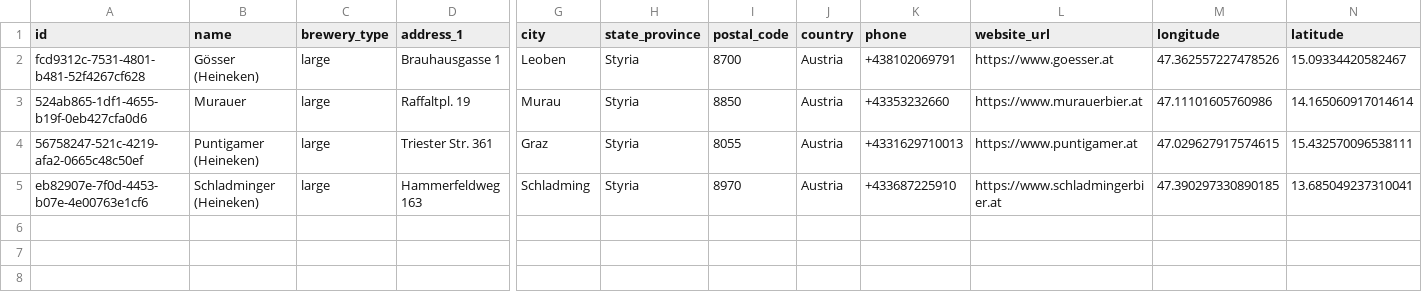
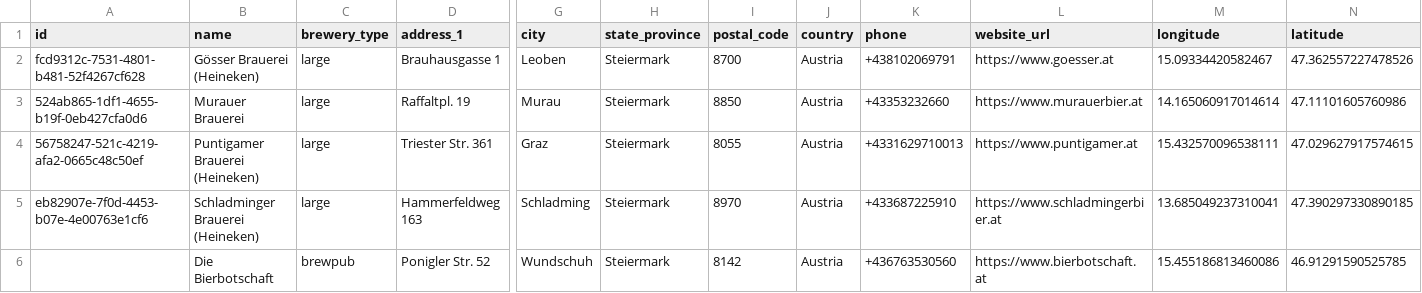
Before and after one commit to openbrewerydb/openbrewerydb, a CSV file: data/austria/styria.csv, drawn as a sheet; only a part is shown, gaps mark what is left out; rows hold the shown columns only; the diff names each change by its address in the sheet, - before the commit and + after, or states it on an @@ line.

```diff
--- a/data/austria/styria.csv
+++ b/data/austria/styria.csv
-B2 (name): Gösser (Heineken)
+B2 (name): Gösser Brauerei (Heineken)
-H2:H5 (state_province): Styria
+H2:H5 (state_province): Steiermark
-M2 (longitude): 47.362557227478526
+M2 (longitude): 15.09334420582467
-N2 (latitude): 15.09334420582467
+N2 (latitude): 47.362557227478526
-B3 (name): Murauer
+B3 (name): Murauer Brauerei
-M3 (longitude): 47.11101605760986
+M3 (longitude): 14.165060917014614
-N3 (latitude): 14.165060917014614
+N3 (latitude): 47.11101605760986
-B4 (name): Puntigamer (Heineken)
+B4 (name): Puntigamer Brauerei (Heineken)
-M4 (longitude): 47.029627917574615
+M4 (longitude): 15.432570096538111
-N4 (latitude): 15.432570096538111
+N4 (latitude): 47.029627917574615
-B5 (name): Schladminger (Heineken)
+B5 (name): Schladminger Brauerei (Heineken)
-M5 (longitude): 47.390297330890185
+M5 (longitude): 13.685049237310041
-N5 (latitude): 13.685049237310041
+N5 (latitude): 47.390297330890185
+row 6:  | Die Bierbotschaft | brewpub | Ponigler Str. 52 | Wundschuh | Steiermark | 8142 | Austria | +436763530560 | https://www.bierbotschaft.at | 15.455186813460086 | 46.91291590525785
```
Also changed, not shown: data/austria/carinthia.csv, data/austria/lower-austria.csv, 1 other file.
